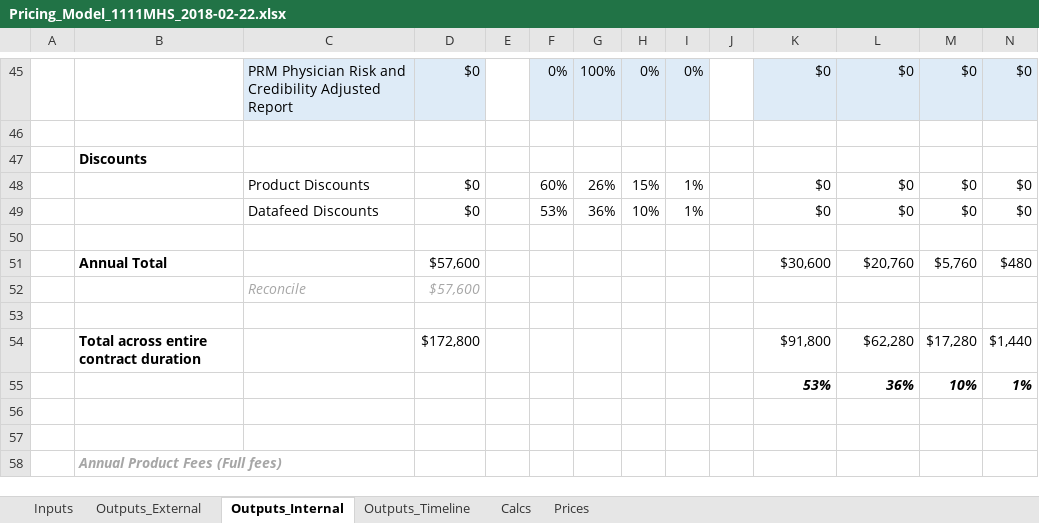
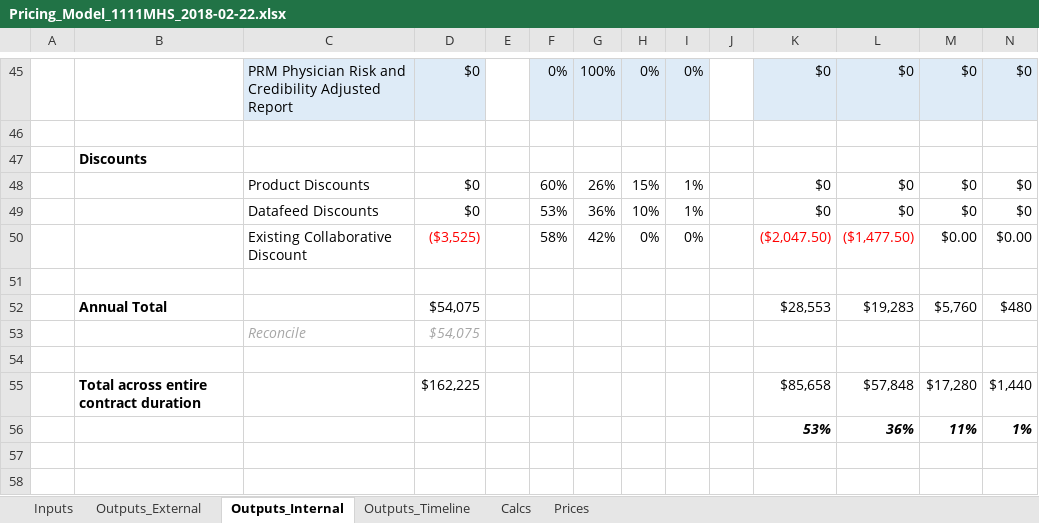
Before and after one commit to Milliman-PRM/client-and-project-documentation, an Excel workbook: 0273NYP - New York Premier/1111MHS - Mercy Health/Pricing_Model_1111MHS_2018-02-22.xlsx, sheet Outputs_Internal, drawn as a sheet; only a part is shown, gaps mark what is left out; the shorter side is filled out with more unchanged rows; values as stored, in another font and other column widths than the file's, no borders; addresses are those after the commit; the diff names each change by its address in the sheet, - before the commit and + after, or states it on an @@ line.

Commit message:
Update Mercy Pricing Model
Do this to reflect an existing collaborative discount (discount is based
on the the basic collaborative services quarterly only, $3,525 a year)

```diff
--- a/0273NYP - New York Premier/1111MHS - Mercy Health/Pricing_Model_1111MHS_2018-02-22.xlsx (sheet Outputs_Internal)
+++ b/0273NYP - New York Premier/1111MHS - Mercy Health/Pricing_Model_1111MHS_2018-02-22.xlsx (sheet Outputs_Internal)
+row 50:  |  | Existing Collaborative Discount | ($3,525) |  | 58% | 42% | 0% | 0% |  | ($2,047.50) | ($1,477.50) | $0.00 | $0.00
-D52:D53: $57,600
+D52:D53: $54,075
-K52: $30,600
+K52: $28,553
-L52: $20,760
+L52: $19,283
-D55: $172,800
+D55: $162,225
-K55: $91,800
+K55: $85,658
-L55: $62,280
+L55: $57,848
-M56: 10%
+M56: 11%
```
Also changed, not shown: sheet Outputs_Timeline, sheet Calcs, sheet Outputs_External, sheet Prices, formulas that keep their value.
